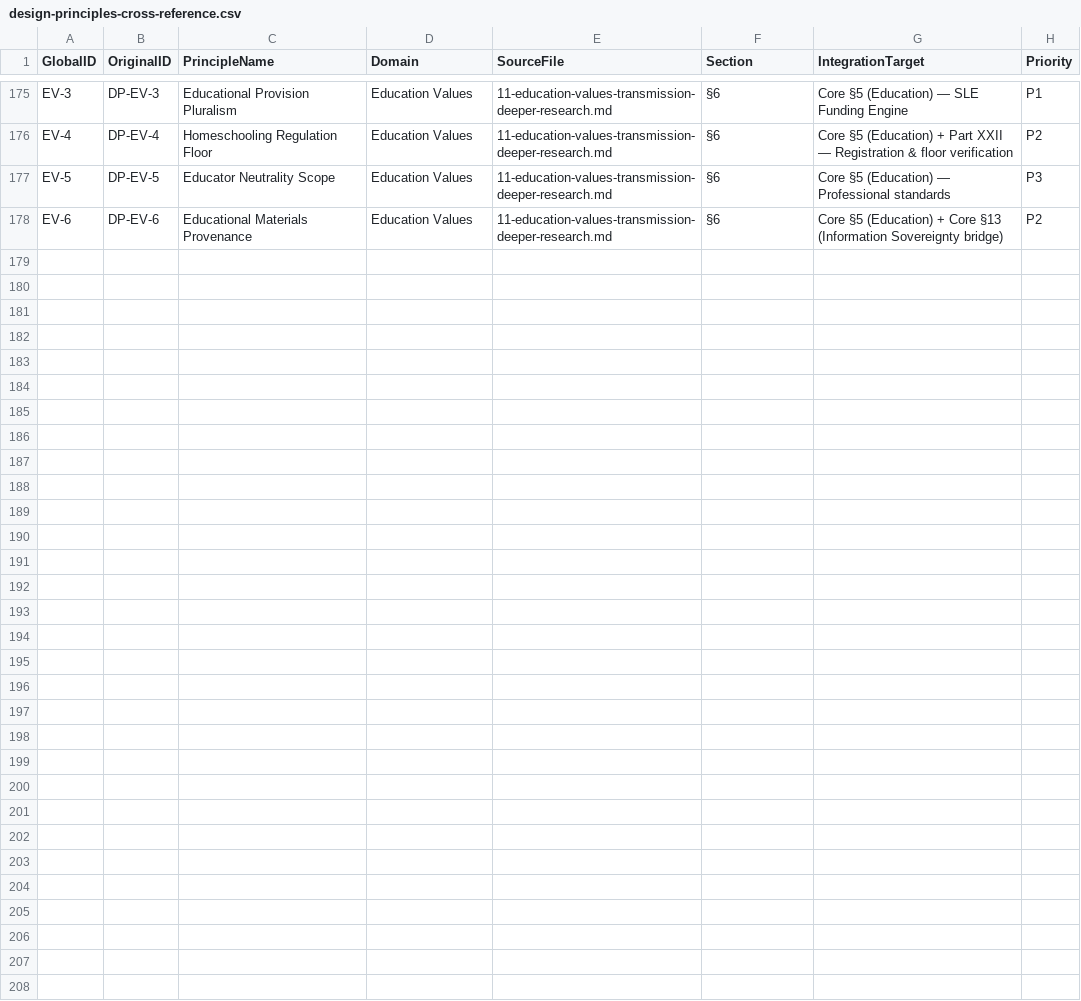
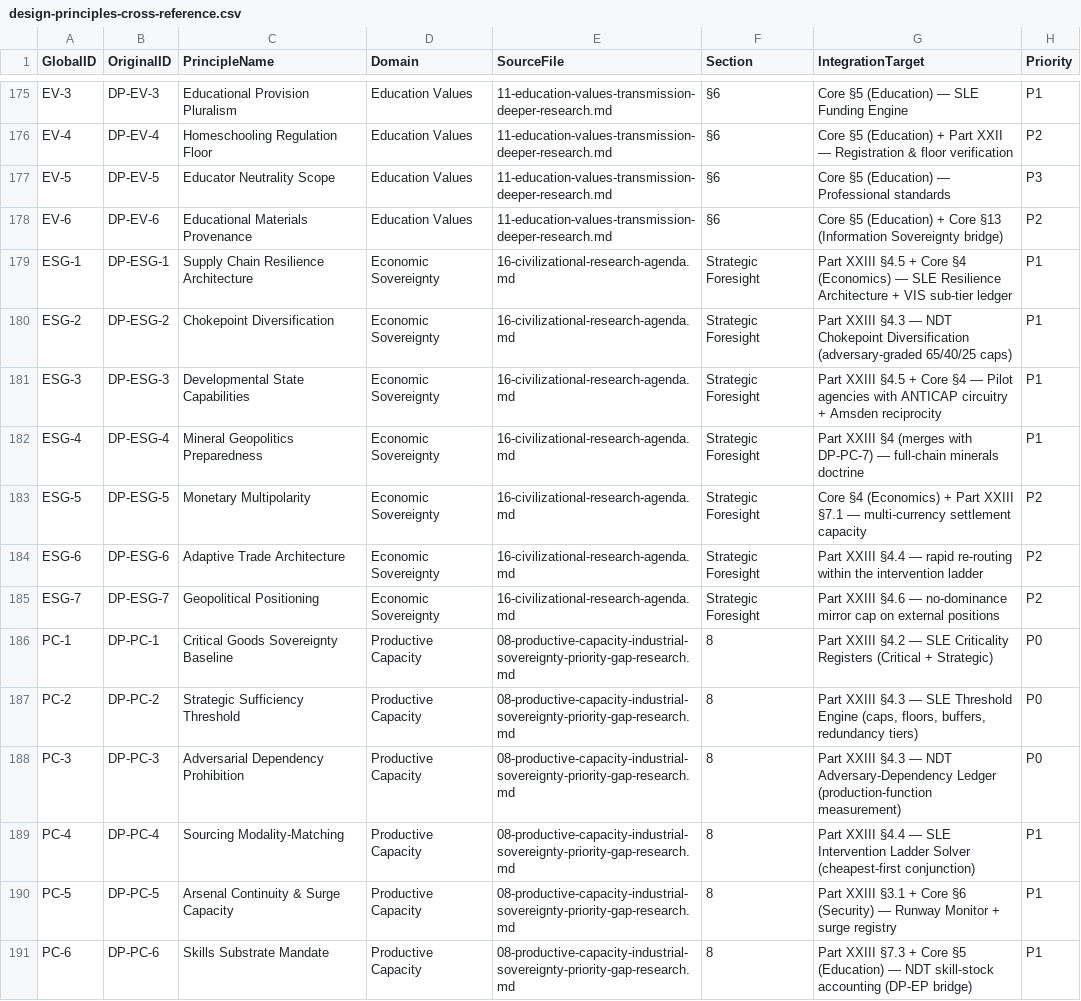
Before and after one commit to GLuckDeity/Algorapolis, a CSV file: docs/design-principles-cross-reference.csv, drawn as a sheet; only a part is shown, gaps mark what is left out; the diff covers the shown part only.

Commit message:
feat(part-viii): Productive Capacity & Industrial Sovereignty (v0.3.0)
Integrates Part VIII (ALG-PRI-2026-008) — the Industrial Sovereignty
constitutional doctrine — as the 17th SLE-monitored civilizational metric.

NEW FILES (6):
  research/priority-gaps/08-productive-capacity-industrial-sovereignty-priority-gap-research.md
  research/case-studies/10-us-deindustrialization-china-dependency.md
  research/case-studies/11-china-industrial-overmatch.md
  research/case-studies/12-wwii-arsenal-mobilization.md
  research/studies/deeper-research/12-education-production-pipeline-deeper-research.md
  research/simulation/simulation_engine_v6_industrial.py

UPDATED FILES (12):
  CHANGELOG.md, research/README.md, research/priority-gaps/README.md
  research/studies/deeper-research/06-design-principles-registry.md (+25 DPs: PC-1..12, ESG-1..7, EP-1..6; total 202)
  research/studies/deeper-research/07-sle-ndt-module-specifications.md (SLE Rule 15)
  manifesto/01-CORE-PRINCIPLES.md, manifesto/02-SOVEREIGN-LOGIC-ENGINE.md (fifteen binding rules)
  framework/ARCHITECTURE.md, framework/ECONOMIC-TELEMETRY.md, framework/INFRASTRUCTURE-AWARENESS.md
  schema/civilization-stack.json (CivicDomainName enum: 12->13; industrial_capacity domain added)
  docs/design-principles-cross-reference.csv (203 lines: header + 202 DPs)

MANUAL GAP EDITS (4):
  README.md (G1): file tree updated with V6, deeper-research/12, priority-gap/08, CS 10-12
  DIAGRAMS.md (G2): Diagram 14 - Industrial Sovereignty Two-Front Architecture
  framework/CIVILIZATION-SIMULATION.md (G3): V4/V5/V6 engine family table
  ROADMAP.md (G4): Phase 0 bullets for Part VII and Part VIII

BACK-REFERENCE:
  research/studies/16-civilizational-research-agenda.md: DP-ESG-1..7 registration note

SIMULATION:
  V6 engine validated: 10 Monte Carlo runs x 3 trade regimes x 10 governance systems
  Algorapolis: IC=0.989, Prosperity=0.989 (Pareto dominant across all 17 metrics)
  Simulation output JSONs committed alongside engine

```diff
--- a/docs/design-principles-cross-reference.csv
+++ b/docs/design-principles-cross-reference.csv
@@ -178 +178,14 @@ EV-5,DP-EV-5,Educator Neutrality Scope,Education Values,11-education-values-tran
 EV-6,DP-EV-6,Educational Materials Provenance,Education Values,11-education-values-transmission-deeper-research.md,§6,Core §5 (Education) + Core §13 (Information Sovereignty bridge),P2
+ESG-1,DP-ESG-1,Supply Chain Resilience Architecture,Economic Sovereignty,16-civilizational-research-agenda.md,Strategic Foresight,Part XXIII §4.5 + Core §4 (Economics) — SLE Resilience Architecture + VIS sub-tier ledger,P1
+ESG-2,DP-ESG-2,Chokepoint Diversification,Economic Sovereignty,16-civilizational-research-agenda.md,Strategic Foresight,Part XXIII §4.3 — NDT Chokepoint Diversification (adversary-graded 65/40/25 caps),P1
+ESG-3,DP-ESG-3,Developmental State Capabilities,Economic Sovereignty,16-civilizational-research-agenda.md,Strategic Foresight,Part XXIII §4.5 + Core §4 — Pilot agencies with ANTICAP circuitry + Amsden reciprocity,P1
+ESG-4,DP-ESG-4,Mineral Geopolitics Preparedness,Economic Sovereignty,16-civilizational-research-agenda.md,Strategic Foresight,Part XXIII §4 (merges with DP-PC-7) — full-chain minerals doctrine,P1
+ESG-5,DP-ESG-5,Monetary Multipolarity,Economic Sovereignty,16-civilizational-research-agenda.md,Strategic Foresight,Core §4 (Economics) + Part XXIII §7.1 — multi-currency settlement capacity,P2
+ESG-6,DP-ESG-6,Adaptive Trade Architecture,Economic Sovereignty,16-civilizational-research-agenda.md,Strategic Foresight,Part XXIII §4.4 — rapid re-routing within the intervention ladder,P2
+ESG-7,DP-ESG-7,Geopolitical Positioning,Economic Sovereignty,16-civilizational-research-agenda.md,Strategic Foresight,Part XXIII §4.6 — no-dominance mirror cap on external positions,P2
+PC-1,DP-PC-1,Critical Goods Sovereignty Baseline,Productive Capacity,08-productive-capacity-industrial-sovereignty-priority-gap-research.md,8,Part XXIII §4.2 — SLE Criticality Registers (Critical + Strategic),P0
+PC-2,DP-PC-2,Strategic Sufficiency Threshold,Productive Capacity,08-productive-capacity-industrial-sovereignty-priority-gap-research.md,8,"Part XXIII §4.3 — SLE Threshold Engine (caps, floors, buffers, redundancy tiers)",P0
+PC-3,DP-PC-3,Adversarial Dependency Prohibition,Productive Capacity,08-productive-capacity-industrial-sovereignty-priority-gap-research.md,8,Part XXIII §4.3 — NDT Adversary-Dependency Ledger (production-function measurement),P0
+PC-4,DP-PC-4,Sourcing Modality-Matching,Productive Capacity,08-productive-capacity-industrial-sovereignty-priority-gap-research.md,8,Part XXIII §4.4 — SLE Intervention Ladder Solver (cheapest-first conjunction),P1
+PC-5,DP-PC-5,Arsenal Continuity & Surge Capacity,Productive Capacity,08-productive-capacity-industrial-sovereignty-priority-gap-research.md,8,Part XXIII §3.1 + Core §6 (Security) — Runway Monitor + surge registry,P1
+PC-6,DP-PC-6,Skills Substrate Mandate,Productive Capacity,08-productive-capacity-industrial-sovereignty-priority-gap-research.md,8,Part XXIII §7.3 + Core §5 (Education) — NDT skill-stock accounting (DP-EP bridge),P1
```
Also changed, not shown: 12 added rows elsewhere in this file, 22 other files.
